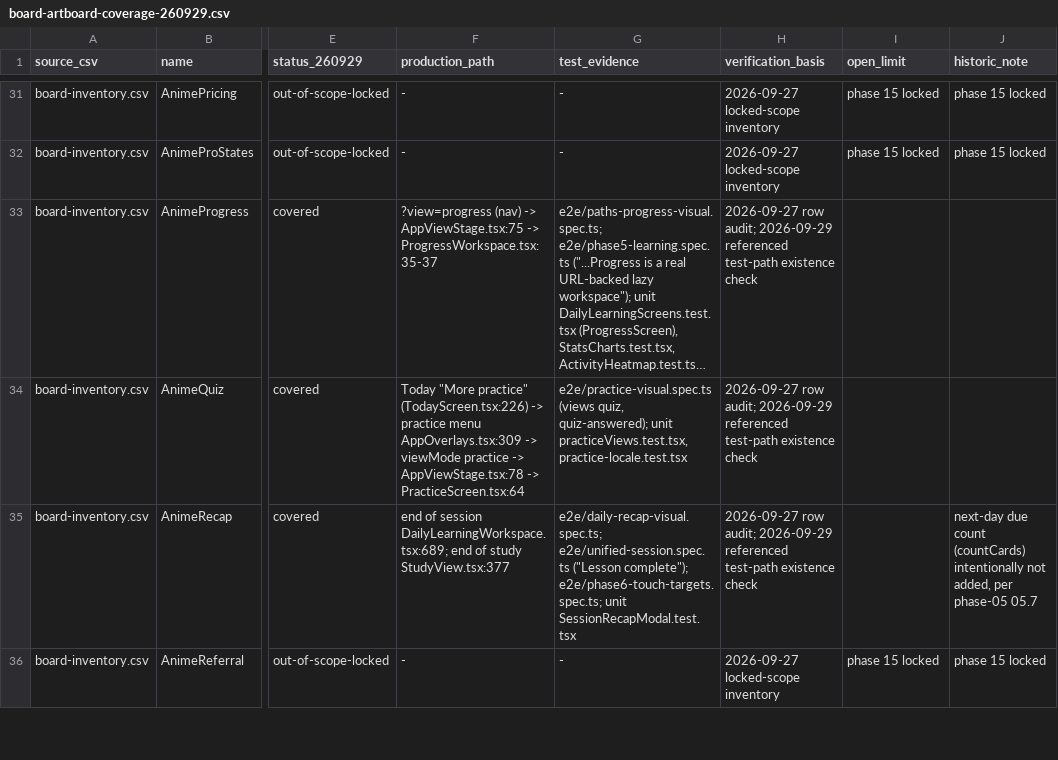
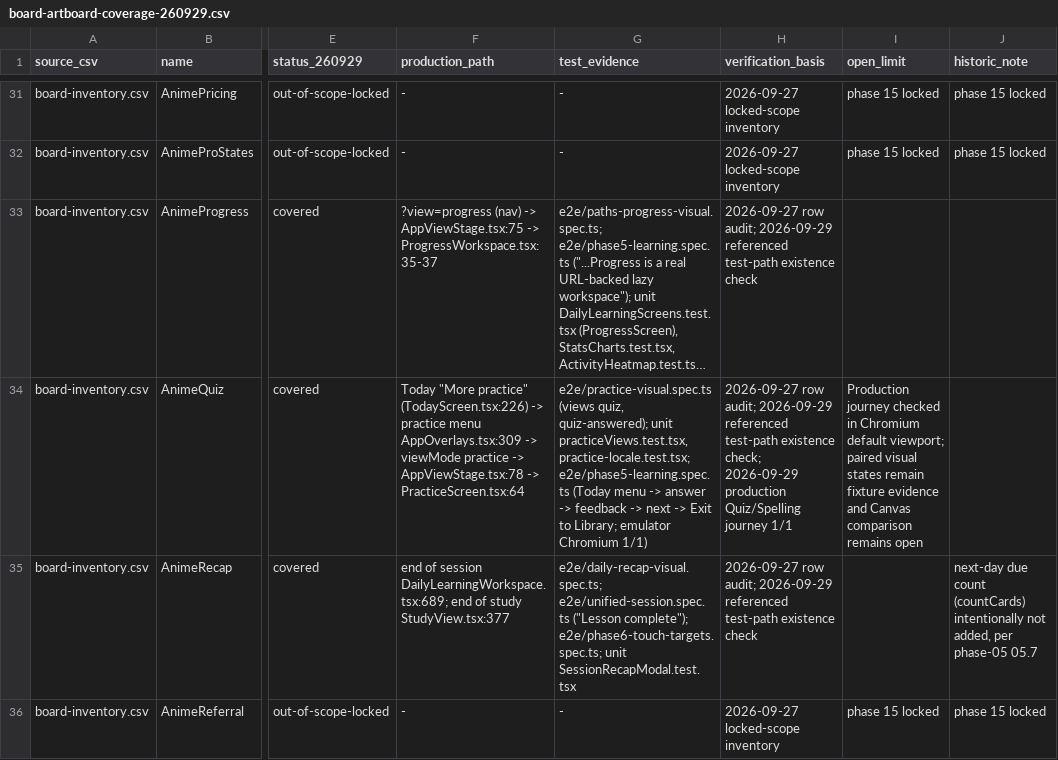
Before and after one commit to sonson0910/flash-card, a CSV file: plans/260925-1005-claude-design-workflow-recovery/evidence/board-artboard-coverage-260929.csv, drawn as a sheet; only a part is shown, gaps mark what is left out; long unchanged cells end in …; the diff covers the shown part only; the diff names each change by its address in the sheet, - before the commit and + after, or states it on an @@ line.

Commit message:
test(practice): cover quiz and spelling journeys

```diff
--- a/plans/260925-1005-claude-design-workflow-recovery/evidence/board-artboard-coverage-260929.csv
+++ b/plans/260925-1005-claude-design-workflow-recovery/evidence/board-artboard-coverage-260929.csv
-G34 (test_evidence): …unit practiceViews.test.tsx, practice-locale.test.tsx
+G34 (test_evidence): …unit practiceViews.test.tsx, practice-locale.test.tsx; e2e/phase5-learning.spec.ts (Today menu -> answer -> feedback -> next -> Exit to Library; emulator Chromium 1/1)
-H34 (verification_basis): …test-path existence check
+H34 (verification_basis): …test-path existence check; 2026-09-29 production Quiz/Spelling journey 1/1
-I34 (open_limit): (empty)
+I34 (open_limit): Production journey checked in Chromium default viewport; paired visual states remain fixture evidence and Canvas comparison remains open
```
Also changed, not shown: 39 edited cells elsewhere in this file, 2 other files.
